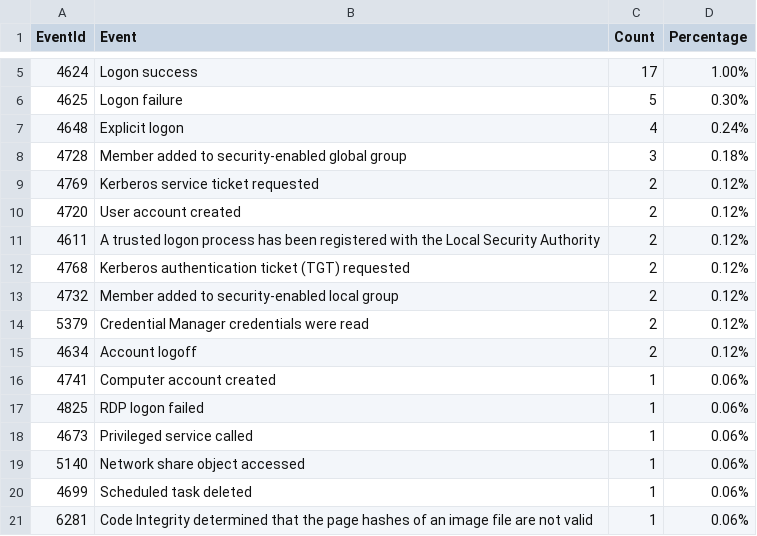
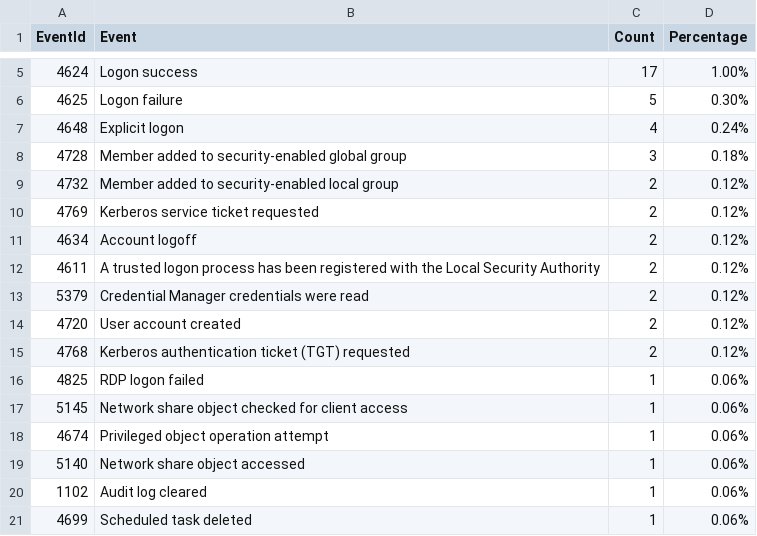
Before and after one commit to fukusuket/InvestigateWindowsLogSetting, a CSV file: security_eid.csv, drawn as a sheet; only a part is shown, gaps mark what is left out.

```diff
--- a/security_eid.csv
+++ b/security_eid.csv
@@ -8,14 +8,14 @@ EventId,Event,Count,Percentage
 4728,Member added to security-enabled global group,3,0.18%
+4732,Member added to security-enabled local group,2,0.12%
 4769,Kerberos service ticket requested,2,0.12%
+4634,Account logoff,2,0.12%
+4611,A trusted logon process has been registered with the Local Security Authority,2,0.12%
+5379,Credential Manager credentials were read,2,0.12%
 4720,User account created,2,0.12%
-4611,A trusted logon process has been registered with the Local Security Authority,2,0.12%
 4768,Kerberos authentication ticket (TGT) requested,2,0.12%
-4732,Member added to security-enabled local group,2,0.12%
-5379,Credential Manager credentials were read,2,0.12%
-4634,Account logoff,2,0.12%
-4741,Computer account created,1,0.06%
 4825,RDP logon failed,1,0.06%
-4673,Privileged service called,1,0.06%
+5145,Network share object checked for client access,1,0.06%
+4674,Privileged object operation attempt,1,0.06%
 5140,Network share object accessed,1,0.06%
+1102,Audit log cleared,1,0.06%
 4699,Scheduled task deleted,1,0.06%
-6281,Code Integrity determined that the page hashes of an image file are not valid ,1,0.06%
```
Also changed, not shown: sigma_eid.csv, 3 other files.
